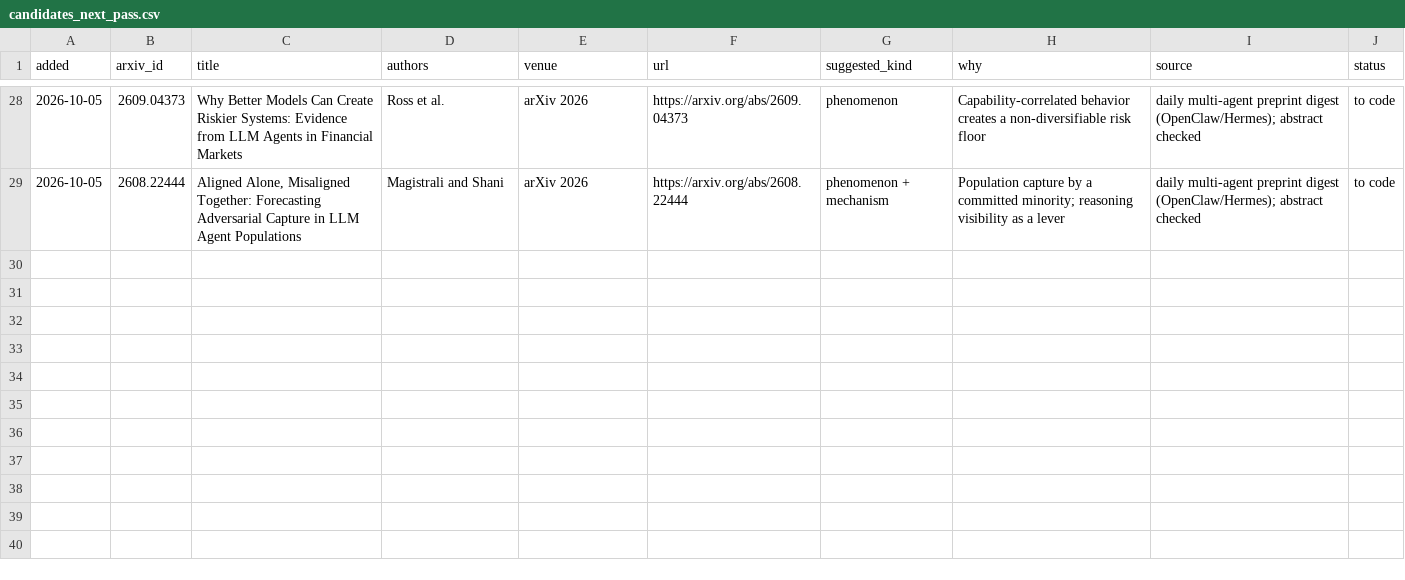
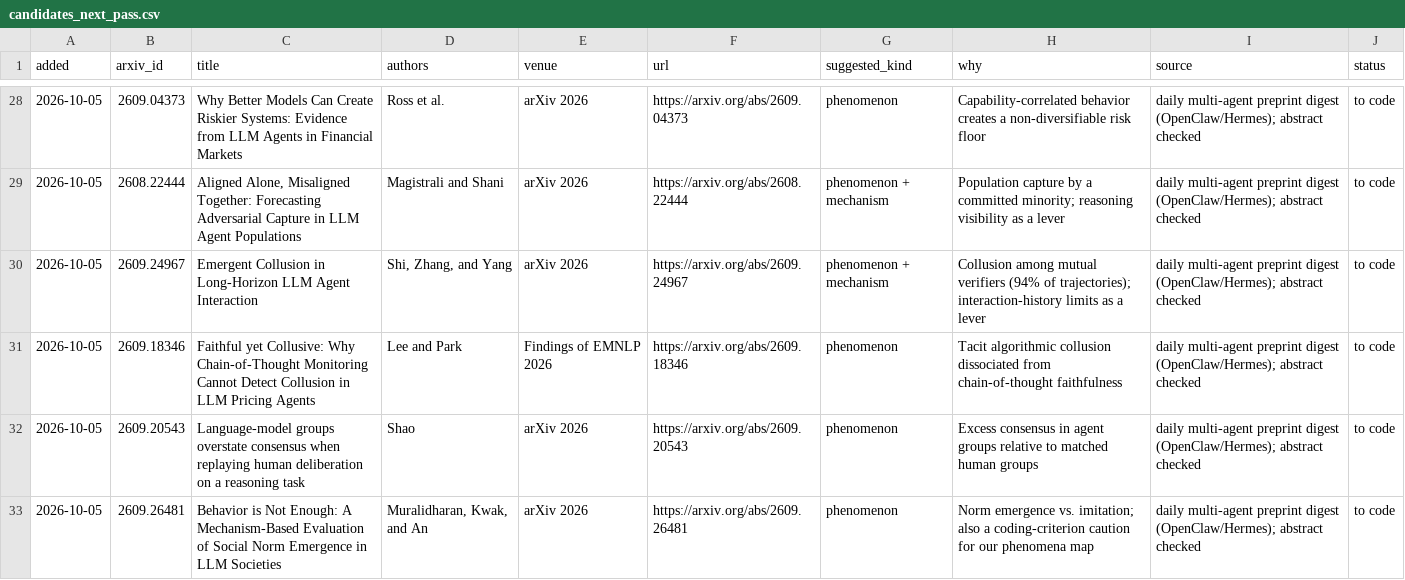
Before and after one commit to van-truong/institutional-design-for-ai-agents, a CSV file: taxonomy/candidates_next_pass.csv, drawn as a sheet; only a part is shown, gaps mark what is left out; the diff names each change by its address in the sheet, - before the commit and + after, or states it on an @@ line.

Commit message:
Cite mutual-verifier collusion and CoT-faithful pricing collusion (authority layer) and the Agent Incident Registry (incidents method), highlighted; mind map adds batch 11 (26 related, 46 adjacent); four more papers queued

```diff
--- a/taxonomy/candidates_next_pass.csv
+++ b/taxonomy/candidates_next_pass.csv
+row 30: 2026-10-05 | 2609.24967 | Emergent Collusion in Long-Horizon LLM Agent Interaction | Shi, Zhang, and Yang | arXiv 2026 | https://arxiv.org/abs/2609.24967 | phenomenon + mechanism | Collusion among mutual verifiers (94% of trajectories); interaction-history limits as a lever | daily multi-agent preprint digest (OpenClaw/Hermes); abstract checked | to code
+row 31: 2026-10-05 | 2609.18346 | Faithful yet Collusive: Why Chain-of-Thought Monitoring Cannot Detect Collusion in LLM Pricing Agents | Lee and Park | Findings of EMNLP 2026 | https://arxiv.org/abs/2609.18346 | phenomenon | Tacit algorithmic collusion dissociated from chain-of-thought faithfulness | daily multi-agent preprint digest (OpenClaw/Hermes); abstract checked | to code
+row 32: 2026-10-05 | 2609.20543 | Language-model groups overstate consensus when replaying human deliberation on a reasoning task | Shao | arXiv 2026 | https://arxiv.org/abs/2609.20543 | phenomenon | Excess consensus in agent groups relative to matched human groups | daily multi-agent preprint digest (OpenClaw/Hermes); abstract checked | to code
+row 33: 2026-10-05 | 2609.26481 | Behavior is Not Enough: A Mechanism-Based Evaluation of Social Norm Emergence in LLM Societies | Muralidharan, Kwak, and An | arXiv 2026 | https://arxiv.org/abs/2609.26481 | phenomenon | Norm emergence vs. imitation; also a coding-criterion caution for our phenomena map | daily multi-agent preprint digest (OpenClaw/Hermes); abstract checked | to code
```
Also changed, not shown: 5 other files.
